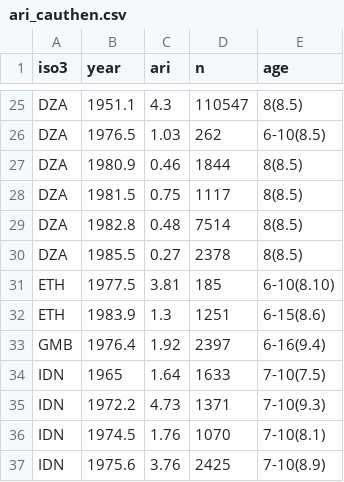
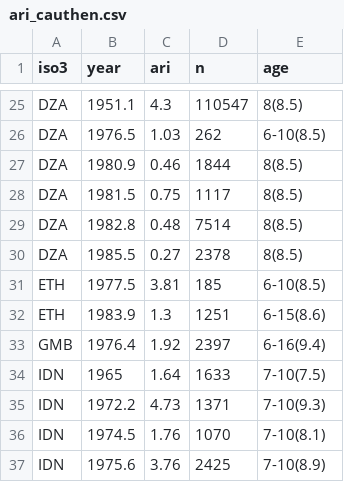
Before and after one commit to aschwalbc/MtbInf, a CSV file: sources/survs/ari_cauthen.csv, drawn as a sheet; only a part is shown, gaps mark what is left out.

Commit message:
Edits to Cauthen et al data

```diff
--- a/sources/survs/ari_cauthen.csv
+++ b/sources/survs/ari_cauthen.csv
@@ -30,3 +30,3 @@ DZA,1982.8,0.48,7514,8(8.5)
 DZA,1985.5,0.27,2378,8(8.5)
-ETH,1977.5,3.81,185,6-10(8.10)
+ETH,1977.5,3.81,185,6-10(8.5)
 ETH,1983.9,1.3,1251,6-15(8.6)
```
